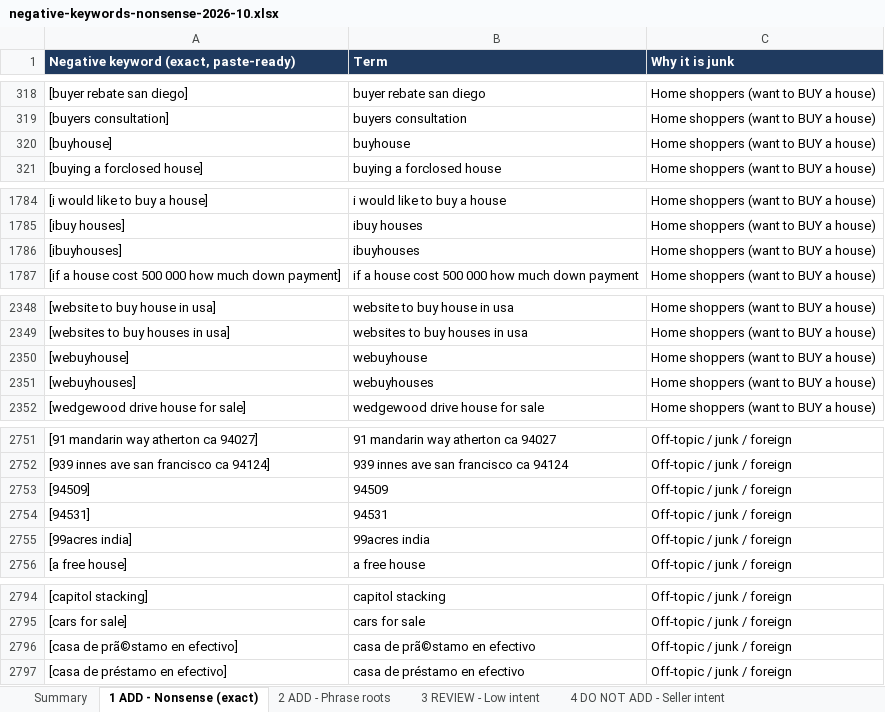
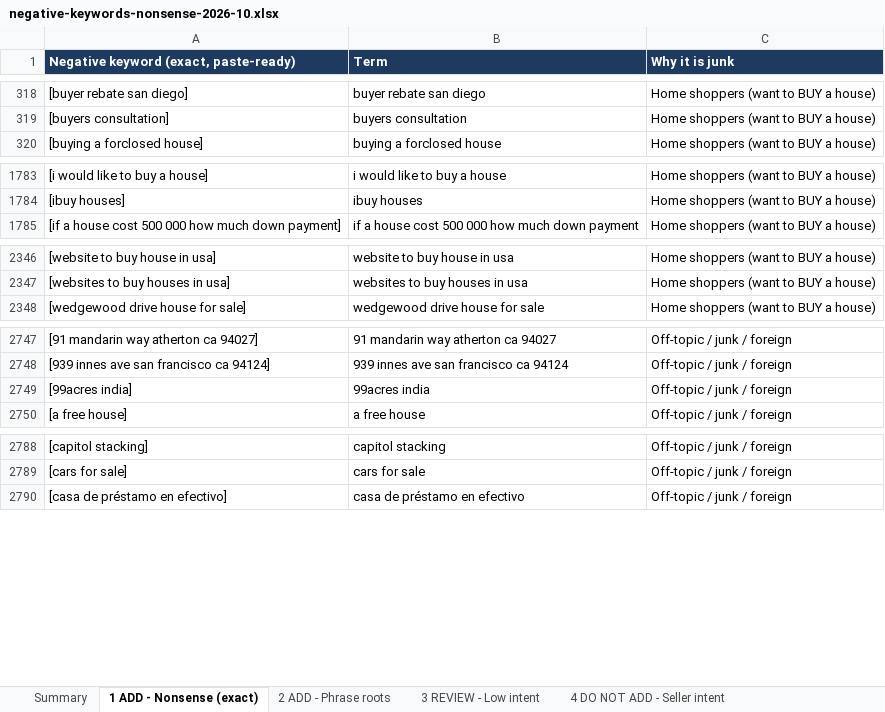
Before and after one commit to juantwinhomes/Juan-Diaz-CEO-Twin-Home-Buyer, an Excel workbook: marketing/google-ads/negative-keywords-nonsense-2026-10.xlsx, sheet 1 ADD - Nonsense (exact), drawn as a sheet; only a part is shown, gaps mark what is left out; values as stored, in another font and other column widths than the file's, no borders; the diff covers the shown part only; the diff names each change by its address in the sheet, - before the commit and + after, or states it on an @@ line.

```diff
--- a/marketing/google-ads/negative-keywords-nonsense-2026-10.xlsx (sheet 1 ADD - Nonsense (exact))
+++ b/marketing/google-ads/negative-keywords-nonsense-2026-10.xlsx (sheet 1 ADD - Nonsense (exact))
-row 320: [buyhouse] | buyhouse | Home shoppers (want to BUY a house)
-row 1786: [ibuyhouses] | ibuyhouses | Home shoppers (want to BUY a house)
-row 2350: [webuyhouse] | webuyhouse | Home shoppers (want to BUY a house)
-row 2351: [webuyhouses] | webuyhouses | Home shoppers (want to BUY a house)
-row 2753: [94509] | 94509 | Off-topic / junk / foreign
-row 2754: [94531] | 94531 | Off-topic / junk / foreign
-row 2796: [casa de prã©stamo en efectivo] | casa de prã©stamo en efectivo | Off-topic / junk / foreign
```
Also changed, not shown: 3 removed rows elsewhere in this sheet, sheet Summary, 2 other files.
